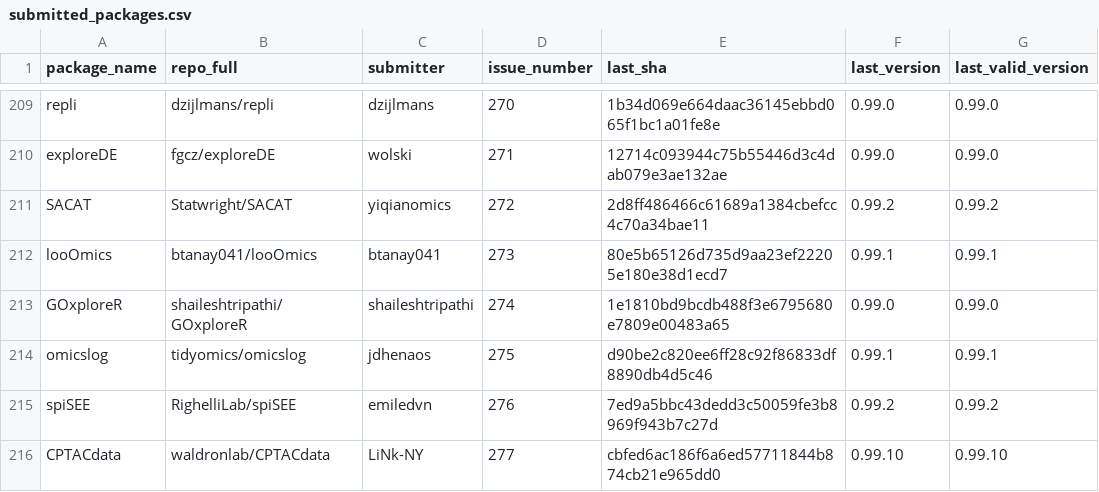
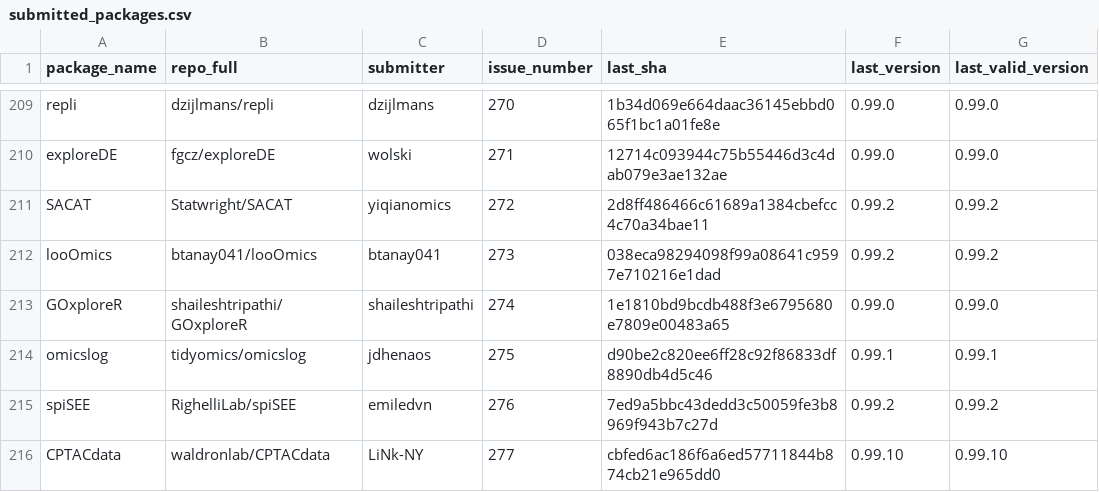
Before and after one commit to Bioconductor/BiocContributions, a CSV file: submissions/submitted_packages.csv, drawn as a sheet; only a part is shown, gaps mark what is left out.

Commit message:
Update build SHAs and versions

```diff
--- a/submissions/submitted_packages.csv
+++ b/submissions/submitted_packages.csv
@@ -211,3 +211,3 @@ exploreDE,fgcz/exploreDE,wolski,271,12714c093944c75b55446d3c4dab079e3ae132ae,0.9
 SACAT,Statwright/SACAT,yiqianomics,272,2d8ff486466c61689a1384cbefcc4c70a34bae11,0.99.2,0.99.2
-looOmics,btanay041/looOmics,btanay041,273,80e5b65126d735d9aa23ef22205e180e38d1ecd7,0.99.1,0.99.1
+looOmics,btanay041/looOmics,btanay041,273,038eca98294098f99a08641c9597e710216e1dad,0.99.2,0.99.2
 GOxploreR,shaileshtripathi/GOxploreR,shaileshtripathi,274,1e1810bd9bcdb488f3e6795680e7809e00483a65,0.99.0,0.99.0
```
